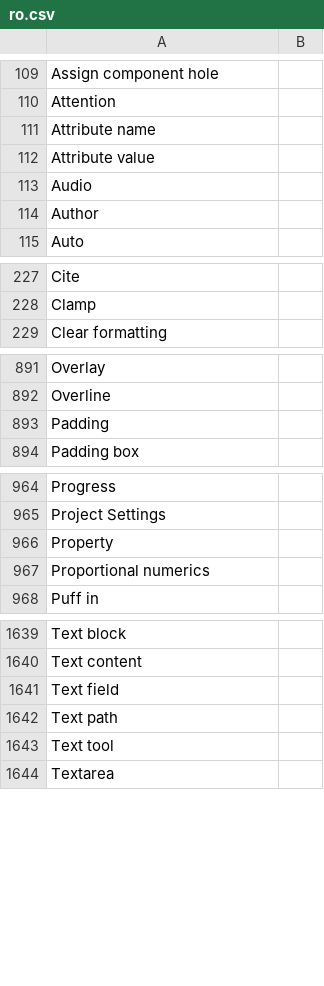
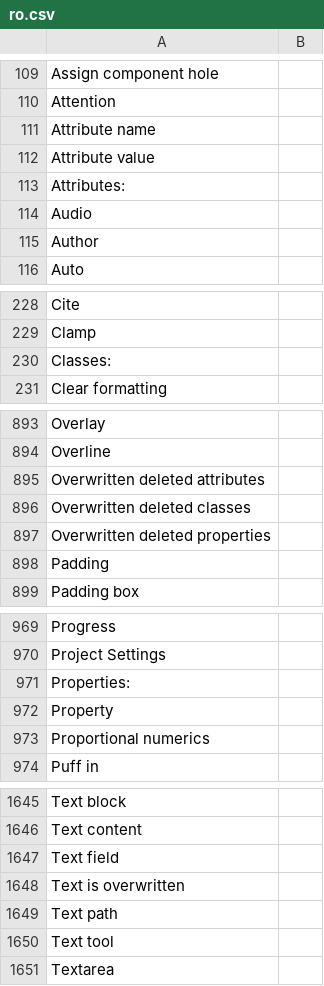
Before and after one commit to desech/desech-studio, a CSV file: build/i18n/ro.csv, drawn as a sheet; only a part is shown, gaps mark what is left out; the diff names each change by its address in the sheet, - before the commit and + after, or states it on an @@ line.

```diff
--- a/build/i18n/ro.csv
+++ b/build/i18n/ro.csv
+row 113: Attributes:
+row 230: Classes:
+row 895: Overwritten deleted attributes
+row 896: Overwritten deleted classes
+row 897: Overwritten deleted properties
+row 971: Properties:
+row 1648: Text is overwritten
```
Also changed, not shown: build/i18n/template.csv, 24 other files.
